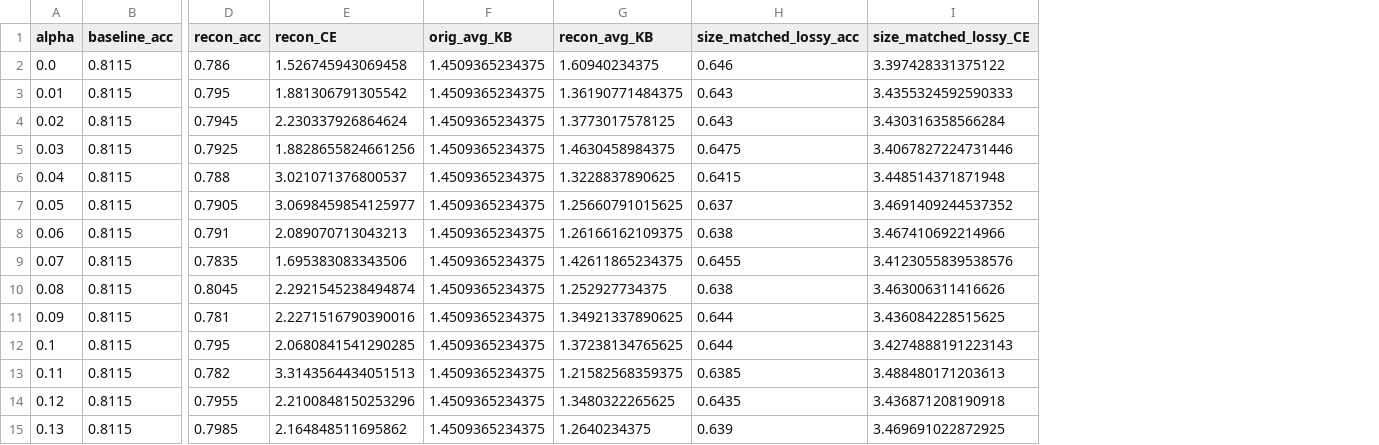
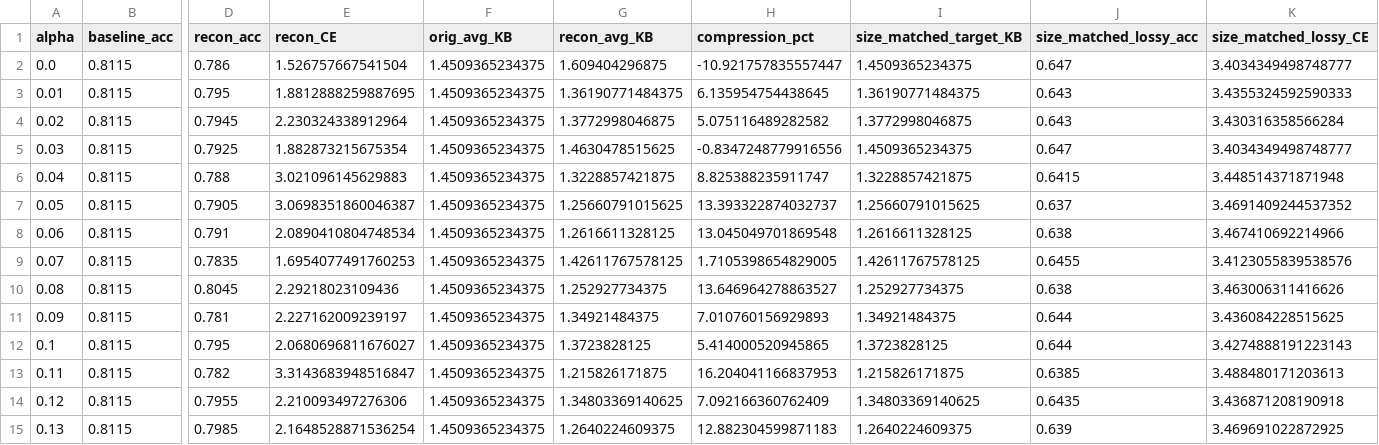
Before and after one commit to Rishabh-Ranjan-jp/TaskAwareCompressor, a CSV file: HyperparameterSweep/hyperparam_MR_alpha_sigmoid_decoders/decoder_eval_summary.csv, drawn as a sheet; only a part is shown, gaps mark what is left out; addresses are those after the commit; the diff covers the shown part only; the diff names each change by its address in the sheet, - before the commit and + after, or states it on an @@ line.

```diff
--- a/HyperparameterSweep/hyperparam_MR_alpha_sigmoid_decoders/decoder_eval_summary.csv
+++ b/HyperparameterSweep/hyperparam_MR_alpha_sigmoid_decoders/decoder_eval_summary.csv
+column H (compression_pct), rows 2-15: -10.921757835557447 | 6.135954754438645 | 5.075116489282582 | -0.8347248779916556 | 8.825388235911747 | 13.393322874032737 | 13.045049701869548 | 1.7105398654829005 | 13.646964278863527 | 7.010760156929893 | 5.414000520945865 | 16.204041166837953 | 7.092166360762409 | 12.882304599871183
+column I (size_matched_target_KB), rows 2-15: 1.4509365234375 | 1.36190771484375 | 1.3772998046875 | 1.4509365234375 | 1.3228857421875 | 1.25660791015625 | 1.2616611328125 | 1.42611767578125 | 1.252927734375 | 1.34921484375 | 1.3723828125 | 1.215826171875 | 1.34803369140625 | 1.2640224609375
-E2 (recon_CE): 1.526745943069458
+E2 (recon_CE): 1.526757667541504
-G2 (recon_avg_KB): 1.60940234375
+G2 (recon_avg_KB): 1.609404296875
-J2 (size_matched_lossy_acc): 0.646
+J2 (size_matched_lossy_acc): 0.647
-K2 (size_matched_lossy_CE): 3.397428331375122
+K2 (size_matched_lossy_CE): 3.4034349498748777
-E3 (recon_CE): 1.881306791305542
+E3 (recon_CE): 1.8812888259887695
-E4 (recon_CE): 2.230337926864624
+E4 (recon_CE): 2.230324338912964
-G4 (recon_avg_KB): 1.3773017578125
+G4 (recon_avg_KB): 1.3772998046875
-E5 (recon_CE): 1.8828655824661256
+E5 (recon_CE): 1.882873215675354
-G5 (recon_avg_KB): 1.4630458984375
+G5 (recon_avg_KB): 1.4630478515625
-J5 (size_matched_lossy_acc): 0.6475
+J5 (size_matched_lossy_acc): 0.647
-K5 (size_matched_lossy_CE): 3.4067827224731446
+K5 (size_matched_lossy_CE): 3.4034349498748777
-E6 (recon_CE): 3.021071376800537
+E6 (recon_CE): 3.021096145629883
-G6 (recon_avg_KB): 1.3228837890625
+G6 (recon_avg_KB): 1.3228857421875
-E7 (recon_CE): 3.0698459854125977
+E7 (recon_CE): 3.0698351860046387
-E8 (recon_CE): 2.089070713043213
+E8 (recon_CE): 2.0890410804748534
-G8 (recon_avg_KB): 1.26166162109375
+G8 (recon_avg_KB): 1.2616611328125
-E9 (recon_CE): 1.695383083343506
+E9 (recon_CE): 1.6954077491760253
-G9 (recon_avg_KB): 1.42611865234375
+G9 (recon_avg_KB): 1.42611767578125
-E10 (recon_CE): 2.2921545238494874
+E10 (recon_CE): 2.29218023109436
-E11 (recon_CE): 2.2271516790390016
+E11 (recon_CE): 2.227162009239197
-G11 (recon_avg_KB): 1.34921337890625
+G11 (recon_avg_KB): 1.34921484375
-E12 (recon_CE): 2.0680841541290285
+E12 (recon_CE): 2.0680696811676027
-G12 (recon_avg_KB): 1.37238134765625
+G12 (recon_avg_KB): 1.3723828125
-E13 (recon_CE): 3.3143564434051513
+E13 (recon_CE): 3.3143683948516847
-G13 (recon_avg_KB): 1.21582568359375
+G13 (recon_avg_KB): 1.215826171875
-E14 (recon_CE): 2.2100848150253296
+E14 (recon_CE): 2.210093497276306
-G14 (recon_avg_KB): 1.3480322265625
+G14 (recon_avg_KB): 1.34803369140625
-E15 (recon_CE): 2.164848511695862
+E15 (recon_CE): 2.1648528871536254
-G15 (recon_avg_KB): 1.2640234375
+G15 (recon_avg_KB): 1.2640224609375
```
Also changed, not shown: 153 edited cells elsewhere in this file, HyperparameterSweep/hyperparam_MR_alpha_tanh_decoders/decoder_eval_summary.csv, HyperparameterSweep/hyperparam_simple_alpha_sigmoid_decoders/decoder_eval_summary.csv, 2 other files.
